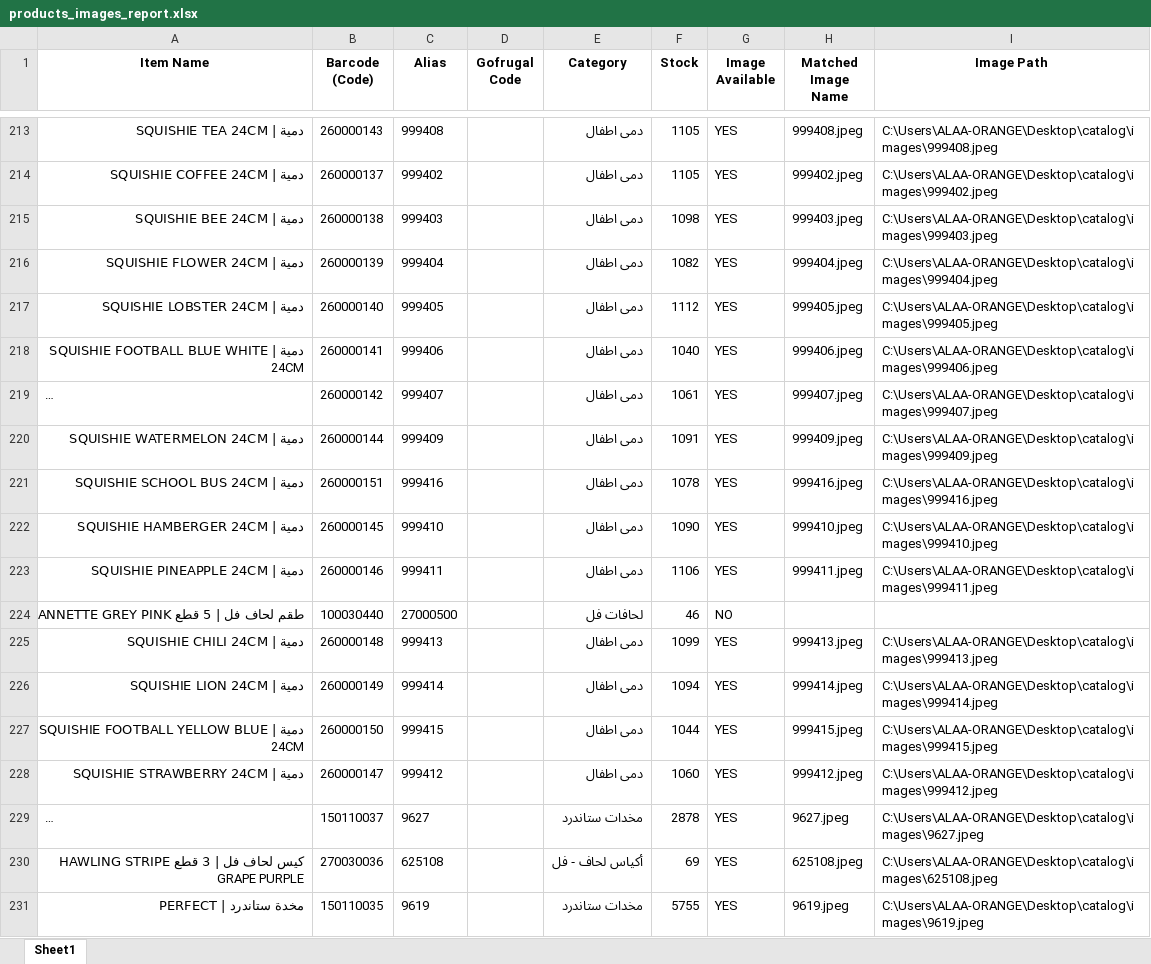
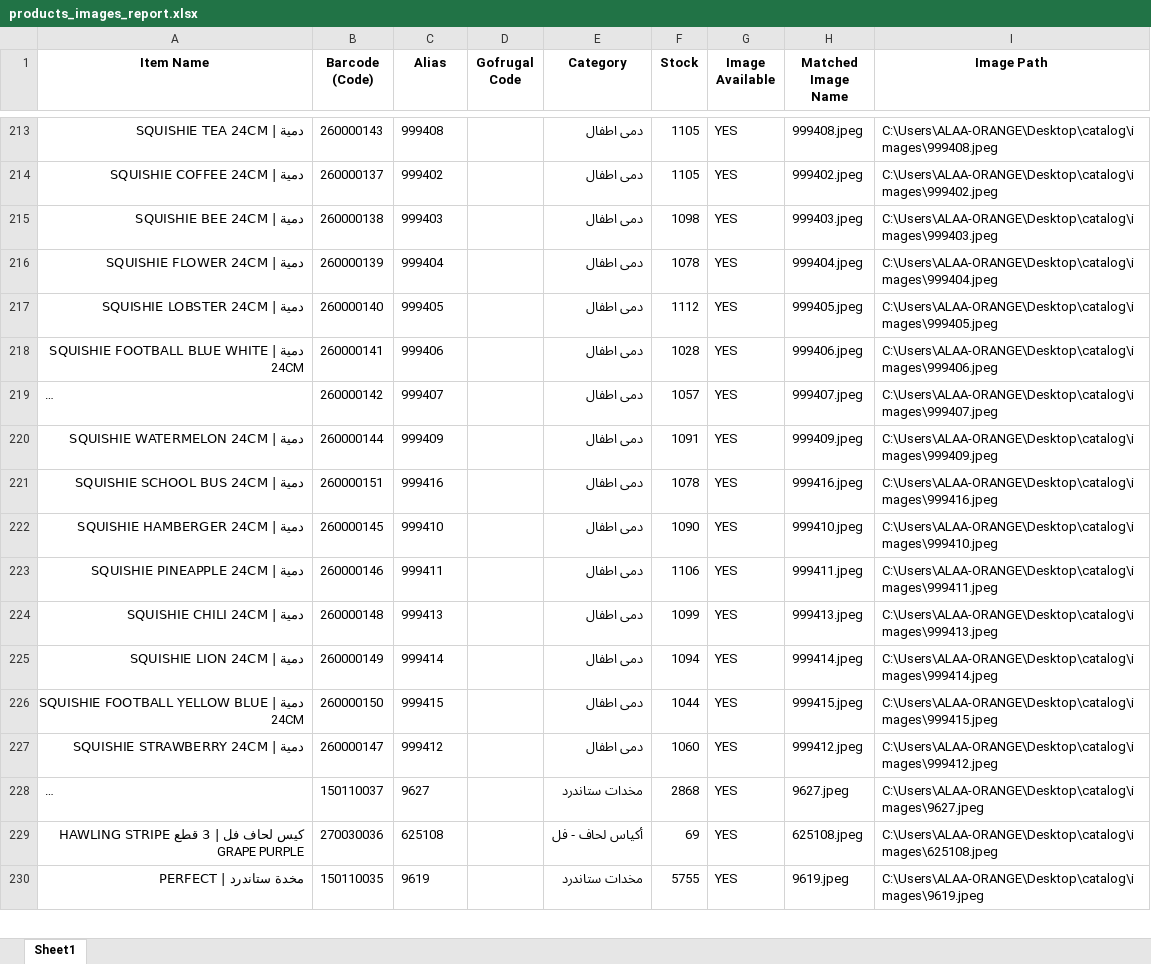
Before and after one commit to ALAAWF2/catalog, an Excel workbook: products_images_report.xlsx, sheet Sheet1, drawn as a sheet; only a part is shown, gaps mark what is left out; long unchanged cells end in …; values as stored, in another font and other column widths than the file's, no borders; removed rows and columns are numbered as before the commit, all else as after; the diff covers the shown part only; the diff names each change by its address in the sheet, - before the commit and + after, or states it on an @@ line.

```diff
--- a/products_images_report.xlsx (sheet Sheet1)
+++ b/products_images_report.xlsx (sheet Sheet1)
-F216 (Stock): 1082
+F216 (Stock): 1078
-F218 (Stock): 1040
+F218 (Stock): 1028
-F219 (Stock): 1061
+F219 (Stock): 1057
-row 224: طقم لحاف فل | 5 قطع ANNETTE GREY PINK | 100030440 | 27000500 |  | لحافات فل | 46 | NO
-F228 (Stock): 2878
+F228 (Stock): 2868
```
Also changed, not shown: 3 removed rows and 638 edited cells elsewhere in this sheet, 2 other files.
